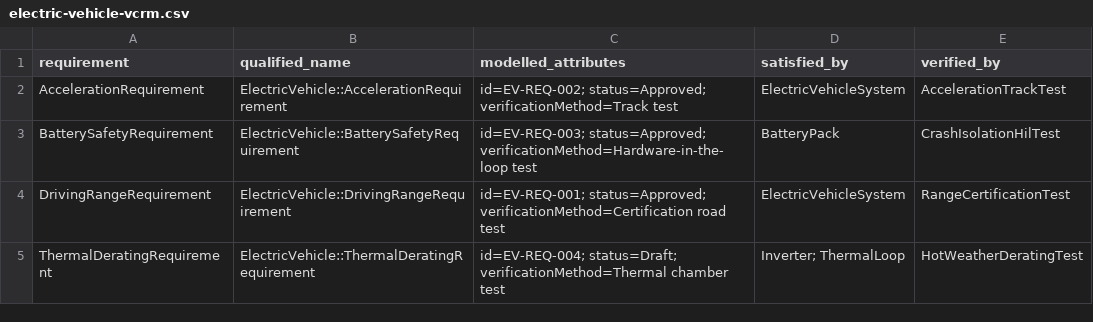
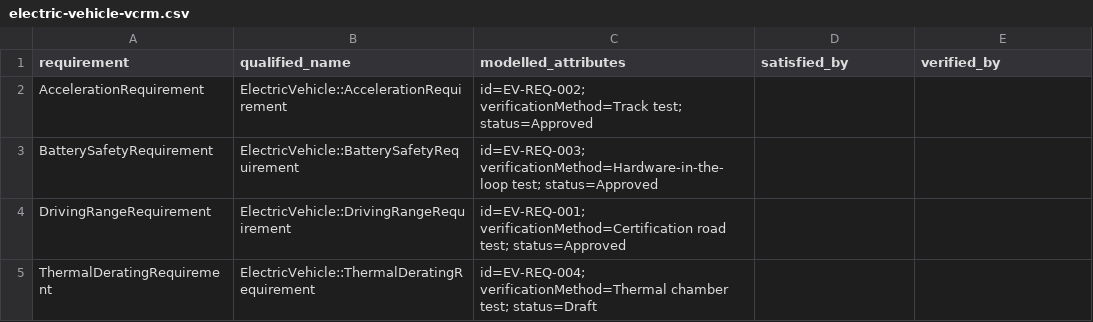
Before and after one commit to lukewilliamboswell/roc-spec42, a CSV file: examples/electric_vehicle/output/electric-vehicle-vcrm.csv, drawn as a sheet.

Commit message:
Refresh examples for pinned Spec42

```diff
--- a/examples/electric_vehicle/output/electric-vehicle-vcrm.csv
+++ b/examples/electric_vehicle/output/electric-vehicle-vcrm.csv
@@ -1,5 +1,5 @@
 requirement,qualified_name,modelled_attributes,satisfied_by,verified_by
-"AccelerationRequirement","ElectricVehicle::AccelerationRequirement","id=EV-REQ-002; status=Approved; verificationMethod=Track test","ElectricVehicleSystem","AccelerationTrackTest"
-"BatterySafetyRequirement","ElectricVehicle::BatterySafetyRequirement","id=EV-REQ-003; status=Approved; verificationMethod=Hardware-in-the-loop test","BatteryPack","CrashIsolationHilTest"
-"DrivingRangeRequirement","ElectricVehicle::DrivingRangeRequirement","id=EV-REQ-001; status=Approved; verificationMethod=Certification road test","ElectricVehicleSystem","RangeCertificationTest"
-"ThermalDeratingRequirement","ElectricVehicle::ThermalDeratingRequirement","id=EV-REQ-004; status=Draft; verificationMethod=Thermal chamber test","Inverter; ThermalLoop","HotWeatherDeratingTest"
+"AccelerationRequirement","ElectricVehicle::AccelerationRequirement","id=EV-REQ-002; verificationMethod=Track test; status=Approved","",""
+"BatterySafetyRequirement","ElectricVehicle::BatterySafetyRequirement","id=EV-REQ-003; verificationMethod=Hardware-in-the-loop test; status=Approved","",""
+"DrivingRangeRequirement","ElectricVehicle::DrivingRangeRequirement","id=EV-REQ-001; verificationMethod=Certification road test; status=Approved","",""
+"ThermalDeratingRequirement","ElectricVehicle::ThermalDeratingRequirement","id=EV-REQ-004; verificationMethod=Thermal chamber test; status=Draft","",""
```
Also changed, not shown: examples/electric_vehicle/output/electric-vehicle-bom.csv, 10 other files.
